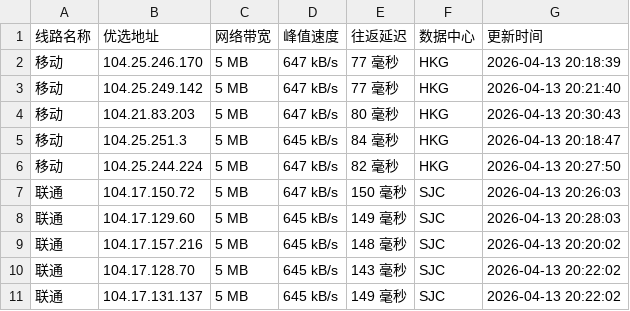
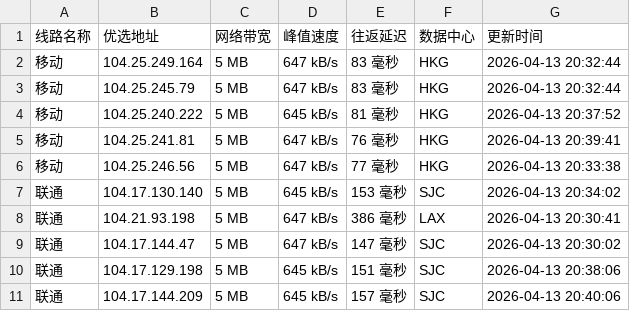
Before and after one commit to yuanxiawan/cfipv4db, a CSV file: cfip.csv, drawn as a sheet; only a part is shown; the diff covers the shown part only.

```diff
--- a/cfip.csv
+++ b/cfip.csv
@@ -1,11 +1,11 @@
 线路名称,优选地址,网络带宽,峰值速度,往返延迟,数据中心,更新时间
-移动,104.25.246.170,5 MB,647 kB/s,77 毫秒,HKG,2026-04-13 20:18:39
-移动,104.25.249.142,5 MB,647 kB/s,77 毫秒,HKG,2026-04-13 20:21:40
-移动,104.21.83.203,5 MB,647 kB/s,80 毫秒,HKG,2026-04-13 20:30:43
-移动,104.25.251.3,5 MB,645 kB/s,84 毫秒,HKG,2026-04-13 20:18:47
-移动,104.25.244.224,5 MB,647 kB/s,82 毫秒,HKG,2026-04-13 20:27:50
-联通,104.17.150.72,5 MB,647 kB/s,150 毫秒,SJC,2026-04-13 20:26:03
-联通,104.17.129.60,5 MB,645 kB/s,149 毫秒,SJC,2026-04-13 20:28:03
-联通,104.17.157.216,5 MB,645 kB/s,148 毫秒,SJC,2026-04-13 20:20:02
-联通,104.17.128.70,5 MB,645 kB/s,143 毫秒,SJC,2026-04-13 20:22:02
-联通,104.17.131.137,5 MB,645 kB/s,149 毫秒,SJC,2026-04-13 20:22:02
+移动,104.25.249.164,5 MB,647 kB/s,83 毫秒,HKG,2026-04-13 20:32:44
+移动,104.25.245.79,5 MB,647 kB/s,83 毫秒,HKG,2026-04-13 20:32:44
+移动,104.25.240.222,5 MB,645 kB/s,81 毫秒,HKG,2026-04-13 20:37:52
+移动,104.25.241.81,5 MB,647 kB/s,76 毫秒,HKG,2026-04-13 20:39:41
+移动,104.25.246.56,5 MB,647 kB/s,77 毫秒,HKG,2026-04-13 20:33:38
+联通,104.17.130.140,5 MB,645 kB/s,153 毫秒,SJC,2026-04-13 20:34:02
+联通,104.21.93.198,5 MB,647 kB/s,386 毫秒,LAX,2026-04-13 20:30:41
+联通,104.17.144.47,5 MB,647 kB/s,147 毫秒,SJC,2026-04-13 20:30:02
+联通,104.17.129.198,5 MB,645 kB/s,151 毫秒,SJC,2026-04-13 20:38:06
+联通,104.17.144.209,5 MB,645 kB/s,157 毫秒,SJC,2026-04-13 20:40:06
```
Also changed, not shown: 1 added row, 1 removed row and 13 edited cells elsewhere in this file, 1 other file.
